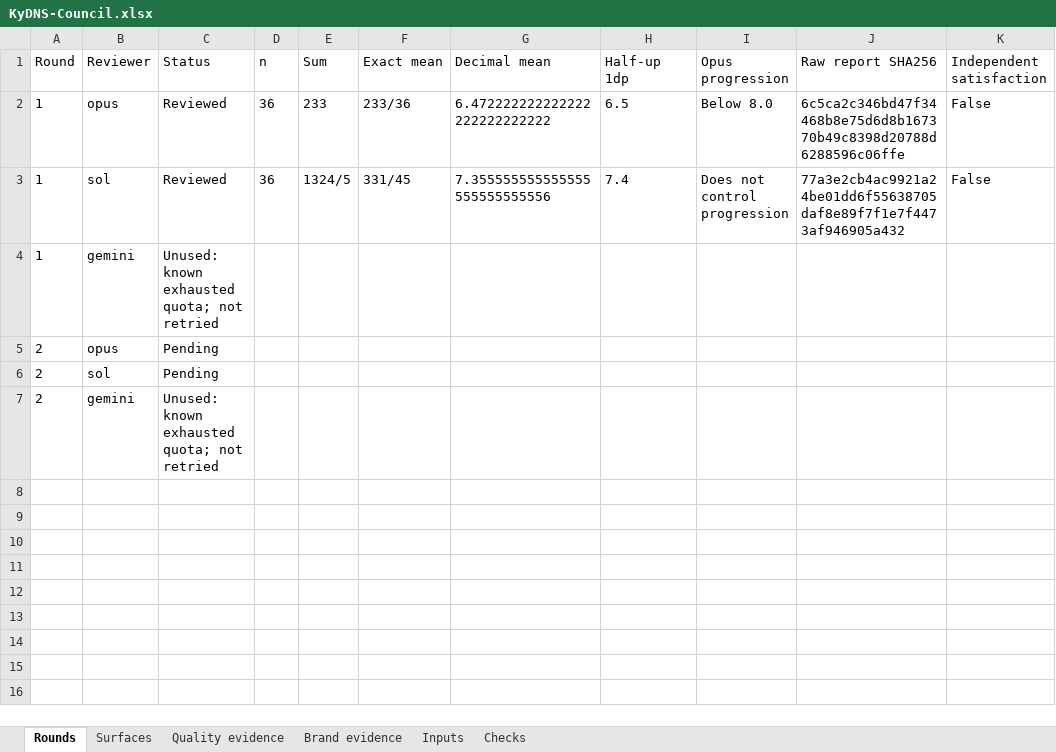
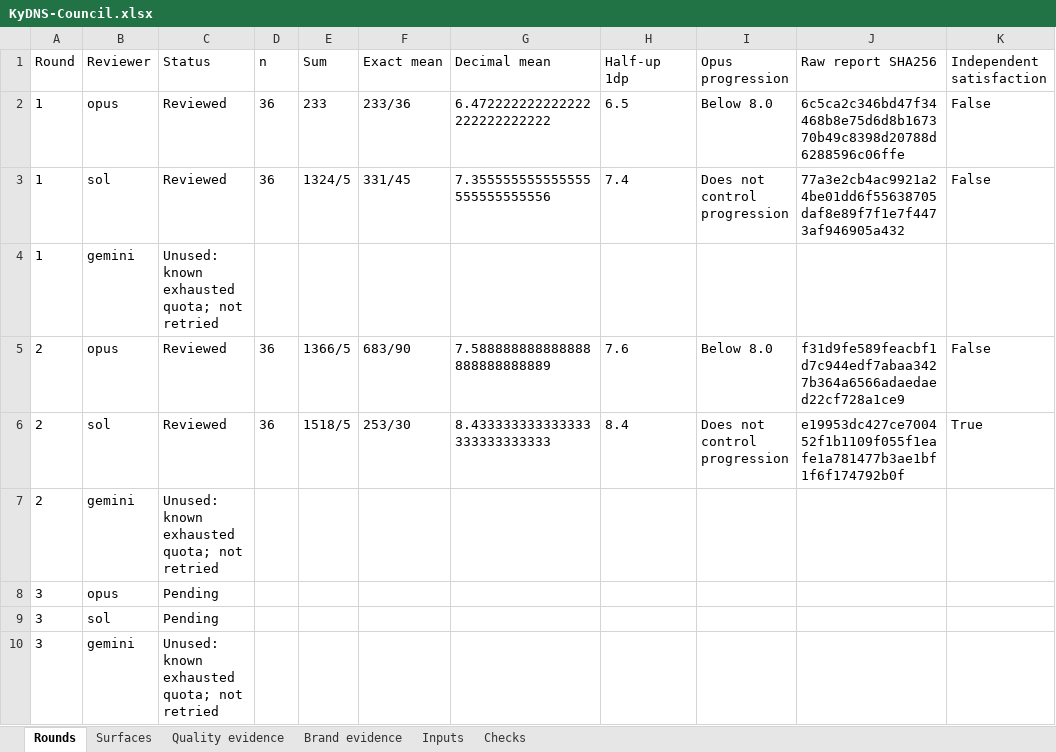
Before and after one commit to Busnes-app/KyDNS-server, an Excel workbook: docs/ui-dns-eight/KyDNS-Council.xlsx, sheet Rounds, drawn as a sheet; values as stored, in another font and other column widths than the file's, no borders; removed rows and columns are numbered as before the commit, all else as after; the diff names each change by its address in the sheet, - before the commit and + after, or states it on an @@ line.

```diff
--- a/docs/ui-dns-eight/KyDNS-Council.xlsx (sheet Rounds)
+++ b/docs/ui-dns-eight/KyDNS-Council.xlsx (sheet Rounds)
-row 5: 2 | opus | Pending
-row 6: 2 | sol | Pending
+row 5: 2 | opus | Reviewed | 36 | 1366/5 | 683/90 | 7.588888888888888888888888889 | 7.6 | Below 8.0 | f31d9fe589feacbf1d7c944edf7abaa3427b364a6566adaedaed22cf728a1ce9 | False
+row 6: 2 | sol | Reviewed | 36 | 1518/5 | 253/30 | 8.433333333333333333333333333 | 8.4 | Does not control progression | e19953dc427ce700452f1b1109f055f1eafe1a781477b3ae1bf1f6f174792b0f | True
+row 8: 3 | opus | Pending
+row 9: 3 | sol | Pending
+row 10: 3 | gemini | Unused: known exhausted quota; not retried
```
Also changed, not shown: sheet Quality evidence, sheet Brand evidence, sheet Surfaces, sheet Inputs, sheet Checks, 18 other files.
